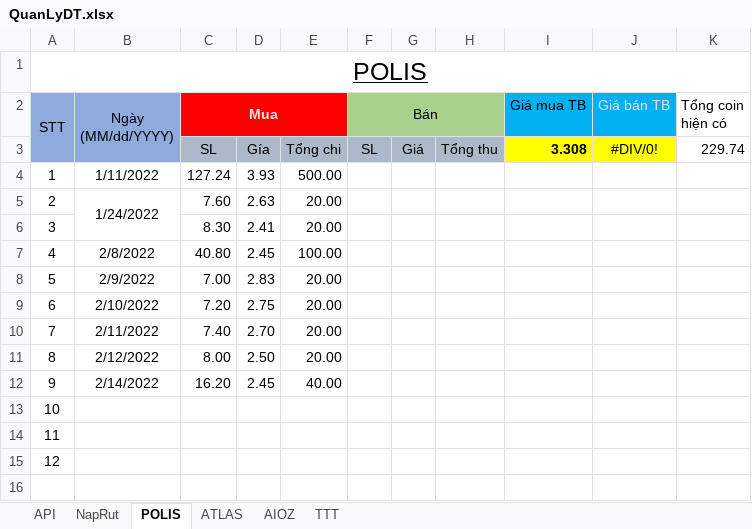
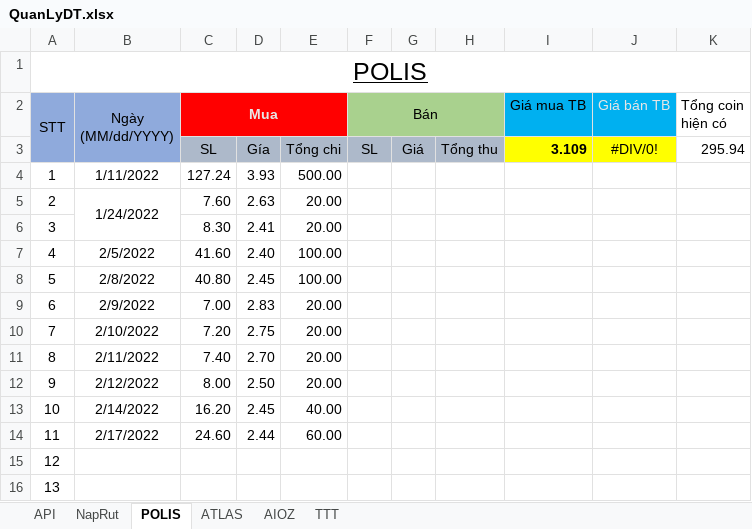
Before and after one commit to haitc21/QLDT, an Excel workbook: QuanLyDT.xlsx, sheet POLIS, drawn as a sheet; values as stored, in another font and other column widths than the file's, no borders; conditional formats and table styles not drawn; removed rows and columns are numbered as before the commit, all else as after; the diff names each change by its address in the sheet, - before the commit and + after, or states it on an @@ line.

Commit message:
20220218

```diff
--- a/QuanLyDT.xlsx (sheet POLIS)
+++ b/QuanLyDT.xlsx (sheet POLIS)
-I3 (Giá mua TB): 3.308
+I3 (Giá mua TB): 3.109
-K3 (Tổng coin hiện có): 229.74
+K3 (Tổng coin hiện có): 295.94
+row 7: 4 | 2/5/2022 | 41.60 | 2.40 | 100.00
@@ column A (STT) renumbered between rows 8 and 16 @@
+row 14: 11 | 2/17/2022 | 24.60 | 2.44 | 60.00
-row 15: 12
```
